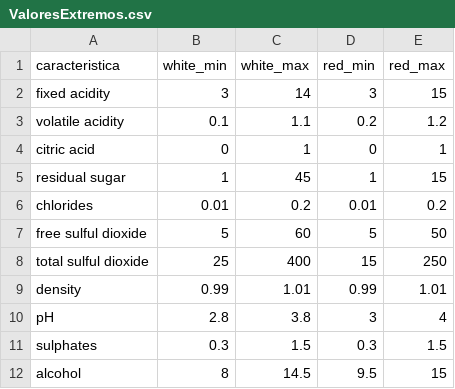
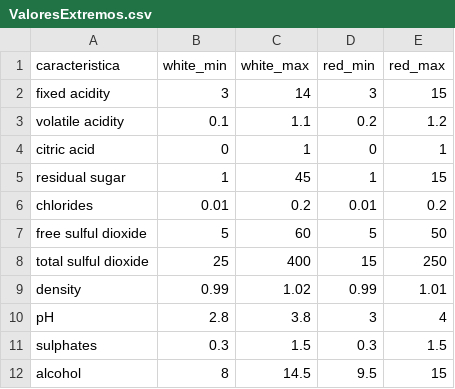
Before and after one commit to eugeinga/CODER-DataScienceII, a CSV file: DATASET/ValoresExtremos.csv, drawn as a sheet.

Commit message:
Update ValoresExtremos.csv

```diff
--- a/DATASET/ValoresExtremos.csv
+++ b/DATASET/ValoresExtremos.csv
@@ -8,3 +8,3 @@ free sulful dioxide,5,60,5,50
 total sulful dioxide,25,400,15,250
-density,0.99,1.01,0.99,1.01
+density,0.99,1.02,0.99,1.01
 pH,2.8,3.8,3,4
```
